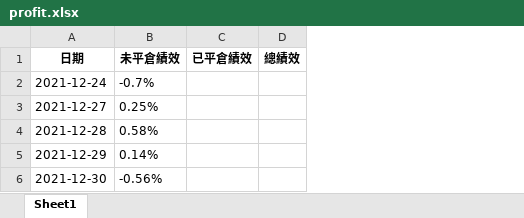
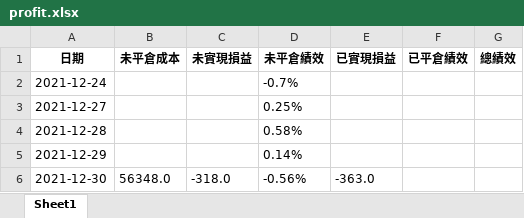
Before and after one commit to raywugithub/GoodInfo, an Excel workbook: profit.xlsx, sheet Sheet1, drawn as a sheet; values as stored, in another font and other column widths than the file's, no borders; the diff names each change by its address in the sheet, - before the commit and + after, or states it on an @@ line.

```diff
--- a/profit.xlsx (sheet Sheet1)
+++ b/profit.xlsx (sheet Sheet1)
+column B (未平倉成本), row 6: 56348.0
+column C (未實現損益), row 6: -318.0
+column E (已實現損益), row 6: -363.0
```
Also changed, not shown: 2 other files.
